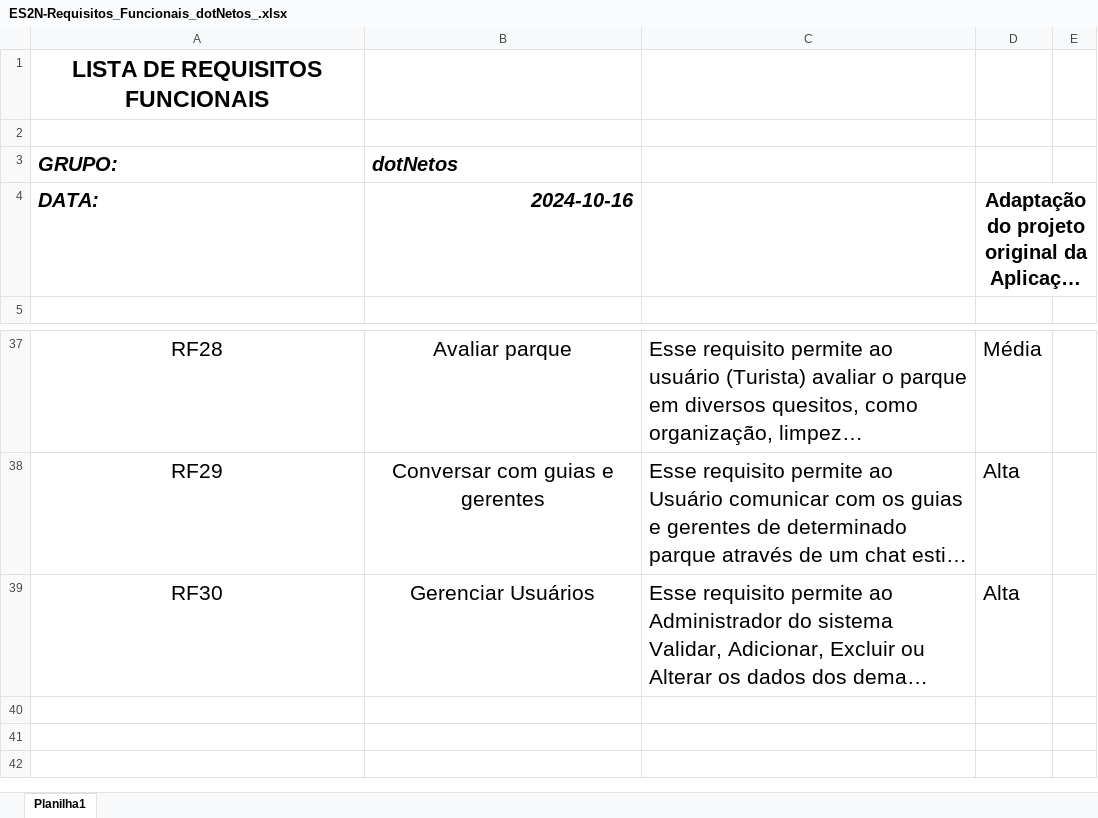
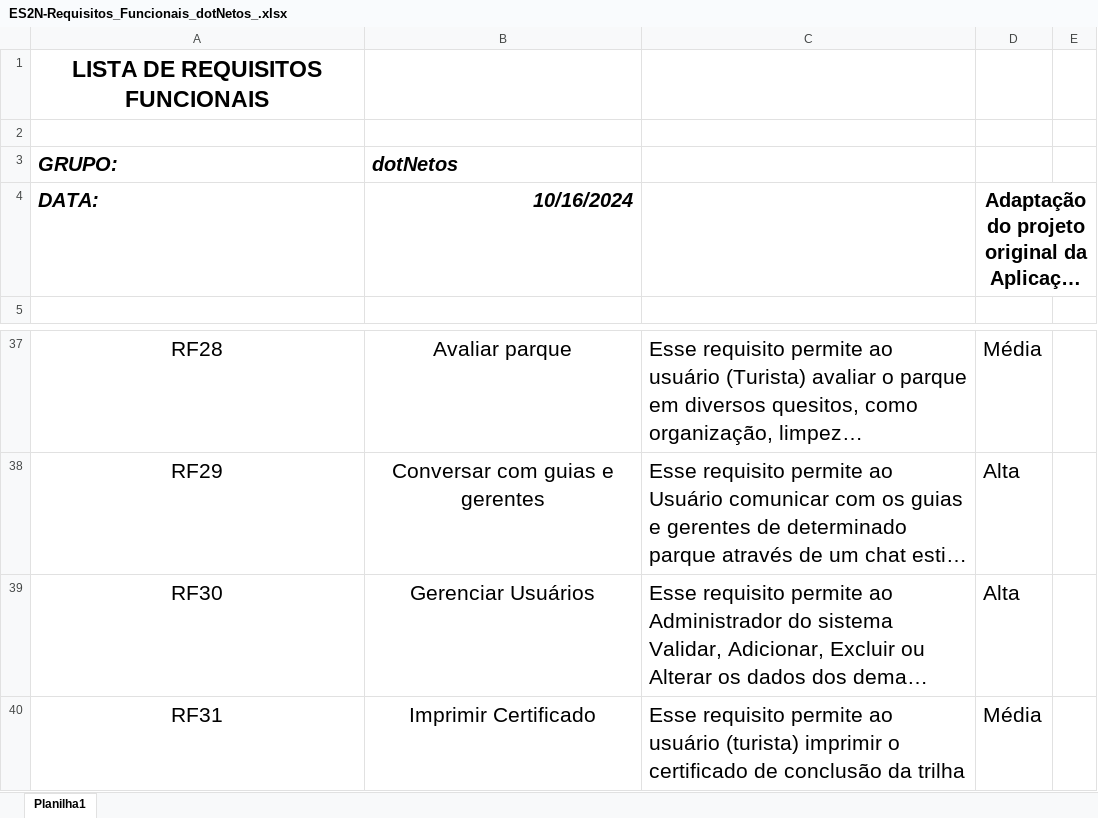
Before and after one commit to julio-sa/ES2N, an Excel workbook: .Netos/ES2N-Requisitos_Funcionais_dotNetos_.xlsx, sheet Planilha1, drawn as a sheet; only a part is shown, gaps mark what is left out; long unchanged cells end in …; values as stored, in another font and other column widths than the file's, no borders; the diff names each change by its address in the sheet, - before the commit and + after, or states it on an @@ line.

Commit message:
update Requisitos Funcionais

```diff
--- a/.Netos/ES2N-Requisitos_Funcionais_dotNetos_.xlsx (sheet Planilha1)
+++ b/.Netos/ES2N-Requisitos_Funcionais_dotNetos_.xlsx (sheet Planilha1)
-B4: 2024-10-16
+B4: 10/16/2024
+row 40: RF31 | Imprimir Certificado | Esse requisito permite ao usuário (turista) imprimir o certificado de conclusão da trilha | Média
```
